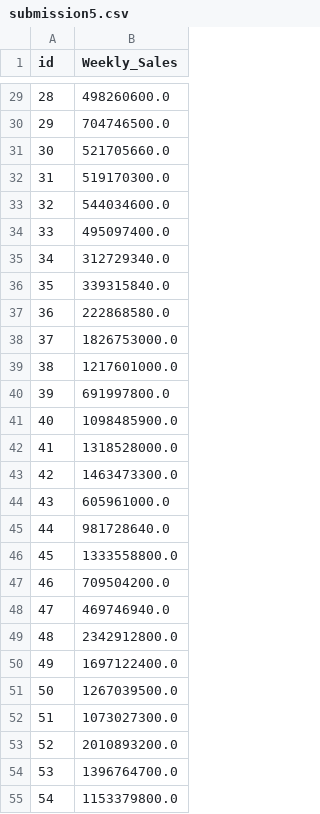
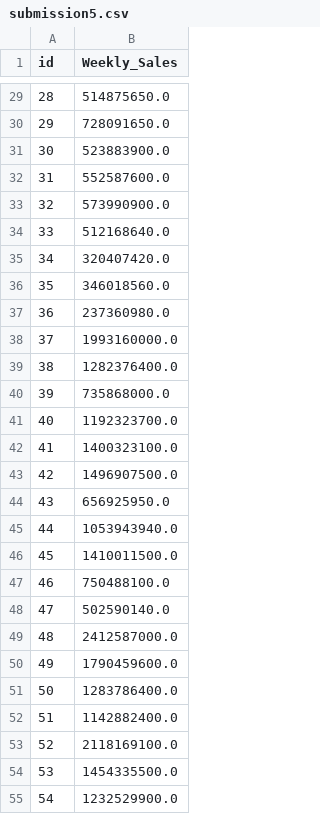
Before and after one commit to wofvh/study, a CSV file: _data/shopping/submission5.csv, drawn as a sheet; only a part is shown, gaps mark what is left out; the diff covers the shown part only.

```diff
--- a/_data/shopping/submission5.csv
+++ b/_data/shopping/submission5.csv
@@ -29,27 +29,27 @@ id,Weekly_Sales
-28,498260600.0
-29,704746500.0
-30,521705660.0
-31,519170300.0
-32,544034600.0
-33,495097400.0
-34,312729340.0
-35,339315840.0
-36,222868580.0
-37,1826753000.0
-38,1217601000.0
-39,691997800.0
-40,1098485900.0
-41,1318528000.0
-42,1463473300.0
-43,605961000.0
-44,981728640.0
-45,1333558800.0
-46,709504200.0
-47,469746940.0
-48,2342912800.0
-49,1697122400.0
-50,1267039500.0
-51,1073027300.0
-52,2010893200.0
-53,1396764700.0
-54,1153379800.0
+28,514875650.0
+29,728091650.0
+30,523883900.0
+31,552587600.0
+32,573990900.0
+33,512168640.0
+34,320407420.0
+35,346018560.0
+36,237360980.0
+37,1993160000.0
+38,1282376400.0
+39,735868000.0
+40,1192323700.0
+41,1400323100.0
+42,1496907500.0
+43,656925950.0
+44,1053943940.0
+45,1410011500.0
+46,750488100.0
+47,502590140.0
+48,2412587000.0
+49,1790459600.0
+50,1283786400.0
+51,1142882400.0
+52,2118169100.0
+53,1454335500.0
+54,1232529900.0
```
Also changed, not shown: 153 edited cells elsewhere in this file, 14 other files.
